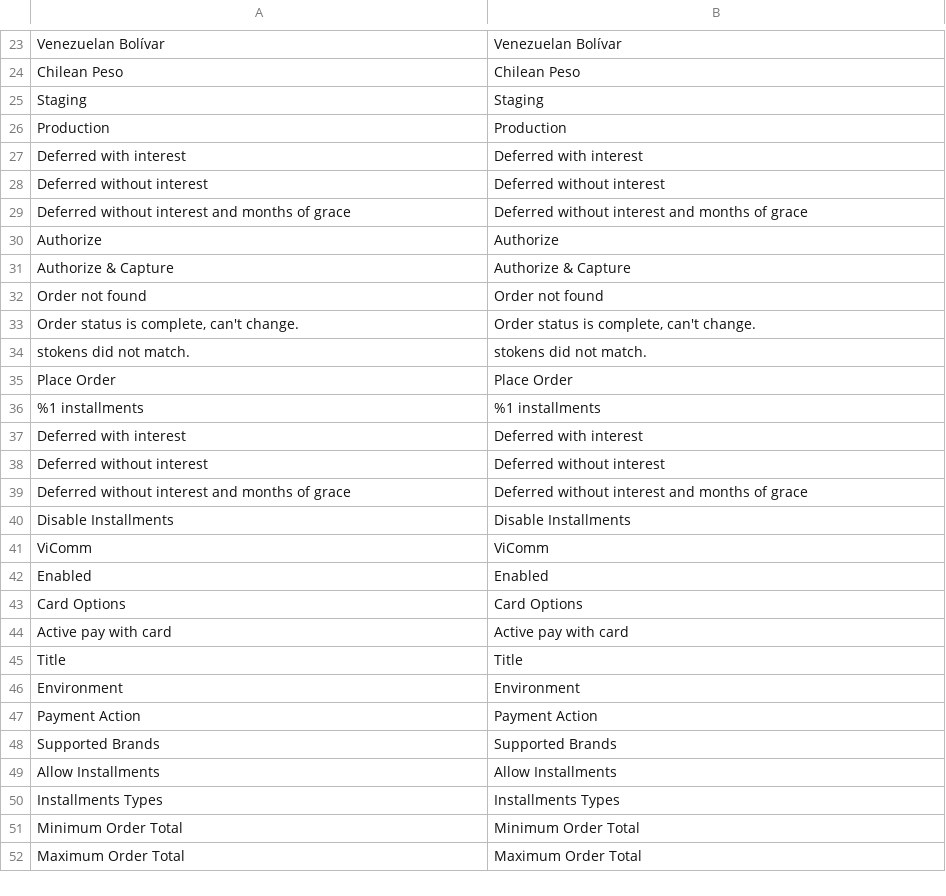
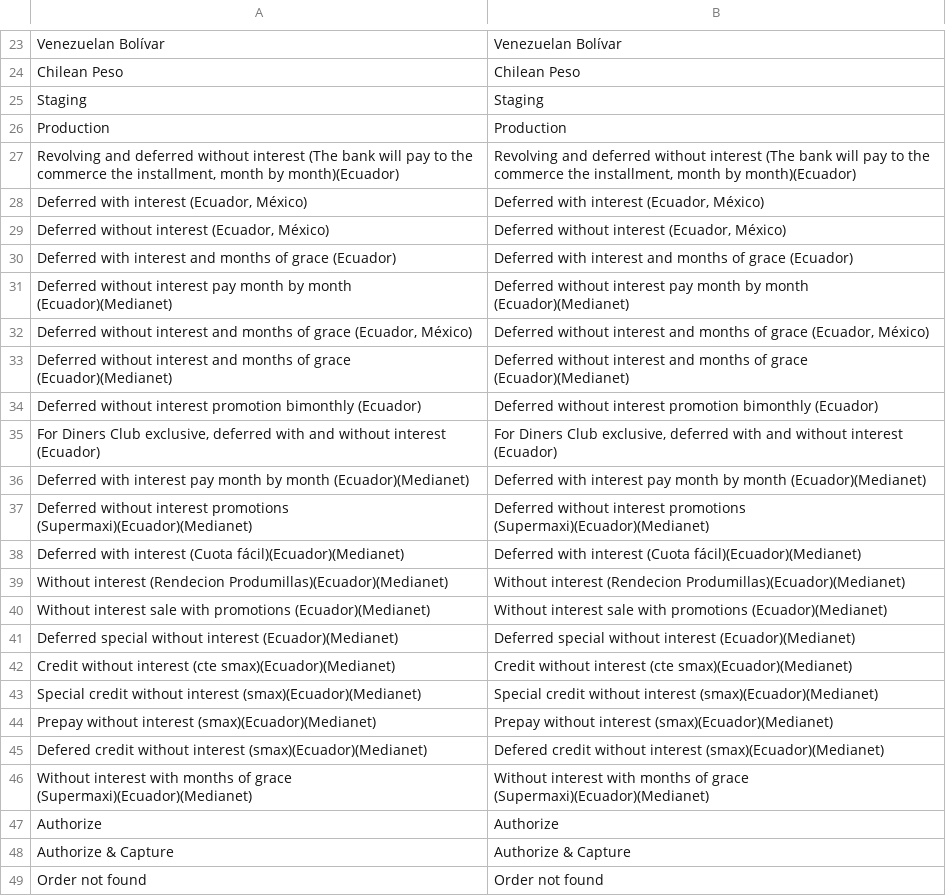
Before and after one commit to gpvicomm/gp-m2-plugin, a CSV file: i18n/en_US.csv, drawn as a sheet; only a part is shown, gaps mark what is left out; the shorter side is filled out with more unchanged rows; the diff covers the shown part only.

```diff
--- a/i18n/en_US.csv
+++ b/i18n/en_US.csv
@@ -26,5 +26,22 @@ Staging,Staging
 Production,Production
-"Deferred with interest","Deferred with interest "
-"Deferred without interest","Deferred without interest"
-"Deferred without interest and months of grace","Deferred without interest and months of grace"
+"Revolving and deferred without interest (The bank will pay to the commerce the installment, month by month)(Ecuador)","Revolving and deferred without interest (The bank will pay to the commerce the installment, month by month)(Ecuador)"
+"Deferred with interest (Ecuador, México)","Deferred with interest (Ecuador, México)"
+"Deferred without interest (Ecuador, México)","Deferred without interest (Ecuador, México)"
+"Deferred with interest and months of grace (Ecuador)","Deferred with interest and months of grace (Ecuador)"
+"Deferred without interest pay month by month (Ecuador)(Medianet)","Deferred without interest pay month by month (Ecuador)(Medianet)"
+"Deferred without interest and months of grace (Ecuador, México)","Deferred without interest and months of grace (Ecuador, México)"
+"Deferred without interest and months of grace (Ecuador)(Medianet)","Deferred without interest and months of grace (Ecuador)(Medianet)"
+"Deferred without interest promotion bimonthly (Ecuador)","Deferred without interest promotion bimonthly (Ecuador)"
+"For Diners Club exclusive, deferred with and without interest (Ecuador)","For Diners Club exclusive, deferred with and without interest (Ecuador)"
+"Deferred with interest pay month by month (Ecuador)(Medianet)","Deferred with interest pay month by month (Ecuador)(Medianet)"
+"Deferred without interest promotions (Supermaxi)(Ecuador)(Medianet)","Deferred without interest promotions (Supermaxi)(Ecuador)(Medianet)"
+"Deferred with interest (Cuota fácil)(Ecuador)(Medianet)","Deferred with interest (Cuota fácil)(Ecuador)(Medianet)"
+"Without interest (Rendecion Produmillas)(Ecuador)(Medianet)","Without interest (Rendecion Produmillas)(Ecuador)(Medianet)"
+"Without interest sale with promotions (Ecuador)(Medianet)","Without interest sale with promotions (Ecuador)(Medianet)"
+"Deferred special without interest (Ecuador)(Medianet)","Deferred special without interest (Ecuador)(Medianet)"
+"Credit without interest (cte smax)(Ecuador)(Medianet)","Credit without interest (cte smax)(Ecuador)(Medianet)"
+"Special credit without interest (smax)(Ecuador)(Medianet)","Special credit without interest (smax)(Ecuador)(Medianet)"
+"Prepay without interest (smax)(Ecuador)(Medianet)","Prepay without interest (smax)(Ecuador)(Medianet)"
+"Defered credit without interest (smax)(Ecuador)(Medianet)","Defered credit without interest (smax)(Ecuador)(Medianet)"
+"Without interest with months of grace (Supermaxi)(Ecuador)(Medianet)","Without interest with months of grace (Supermaxi)(Ecuador)(Medianet)"
 Authorize,Authorize
```
Also changed, not shown: 16 added rows elsewhere in this file, i18n/es_MX.csv, 25 other files.
